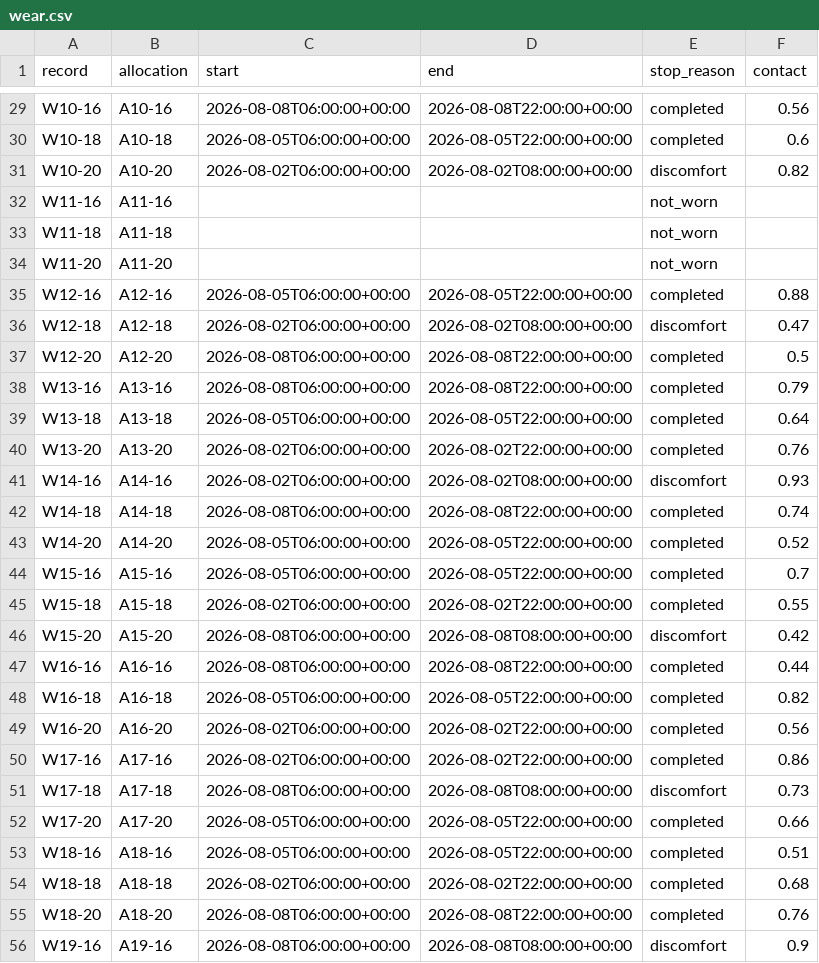
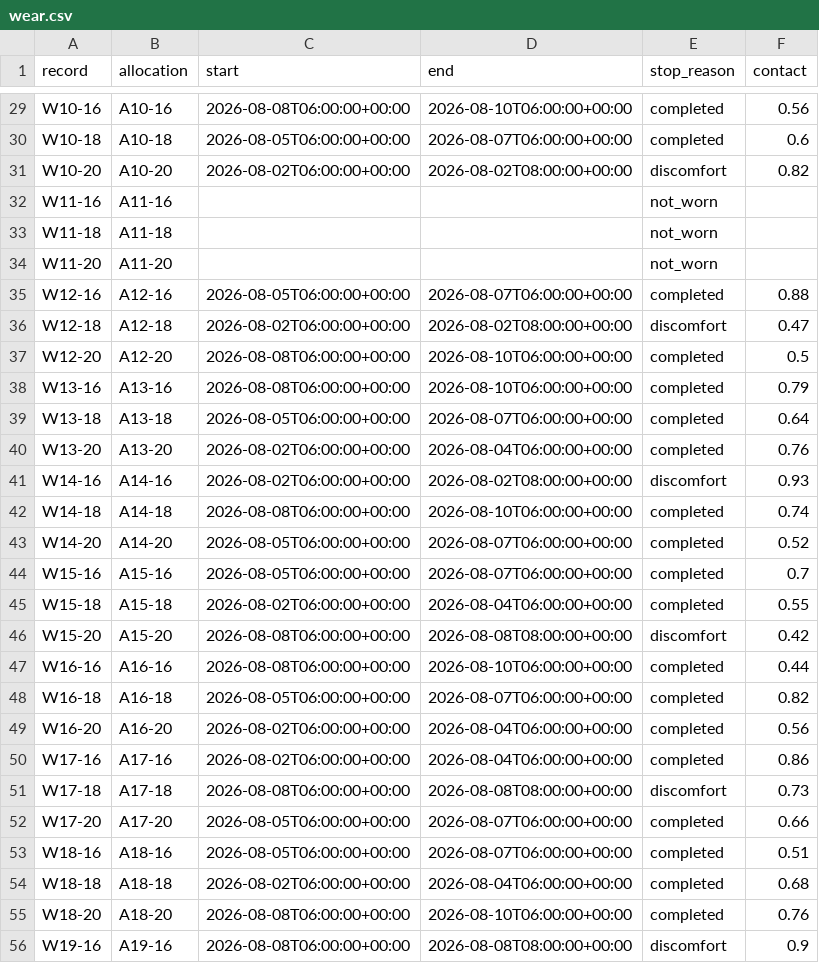
Before and after one commit to gyack1314/wearable-ring-trial-kit-circulation, a CSV file: data/wear.csv, drawn as a sheet; only a part is shown, gaps mark what is left out; the diff covers the shown part only; the diff names each change by its address in the sheet, - before the commit and + after, or states it on an @@ line.

```diff
--- a/data/wear.csv
+++ b/data/wear.csv
-D29 (end): 2026-08-08T22:00:00+00:00
+D29 (end): 2026-08-10T06:00:00+00:00
-D30 (end): 2026-08-05T22:00:00+00:00
+D30 (end): 2026-08-07T06:00:00+00:00
-D35 (end): 2026-08-05T22:00:00+00:00
+D35 (end): 2026-08-07T06:00:00+00:00
-D37:D38 (end): 2026-08-08T22:00:00+00:00
+D37:D38 (end): 2026-08-10T06:00:00+00:00
-D39 (end): 2026-08-05T22:00:00+00:00
+D39 (end): 2026-08-07T06:00:00+00:00
-D40 (end): 2026-08-02T22:00:00+00:00
+D40 (end): 2026-08-04T06:00:00+00:00
-D42 (end): 2026-08-08T22:00:00+00:00
+D42 (end): 2026-08-10T06:00:00+00:00
-D43:D44 (end): 2026-08-05T22:00:00+00:00
+D43:D44 (end): 2026-08-07T06:00:00+00:00
-D45 (end): 2026-08-02T22:00:00+00:00
+D45 (end): 2026-08-04T06:00:00+00:00
-D47 (end): 2026-08-08T22:00:00+00:00
+D47 (end): 2026-08-10T06:00:00+00:00
-D48 (end): 2026-08-05T22:00:00+00:00
+D48 (end): 2026-08-07T06:00:00+00:00
-D49:D50 (end): 2026-08-02T22:00:00+00:00
+D49:D50 (end): 2026-08-04T06:00:00+00:00
-D52:D53 (end): 2026-08-05T22:00:00+00:00
+D52:D53 (end): 2026-08-07T06:00:00+00:00
-D54 (end): 2026-08-02T22:00:00+00:00
+D54 (end): 2026-08-04T06:00:00+00:00
-D55 (end): 2026-08-08T22:00:00+00:00
+D55 (end): 2026-08-10T06:00:00+00:00
```
Also changed, not shown: 48 edited cells elsewhere in this file, 12 other files.
